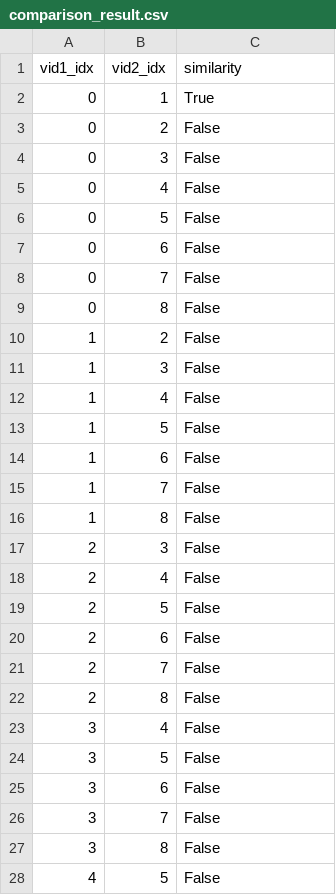
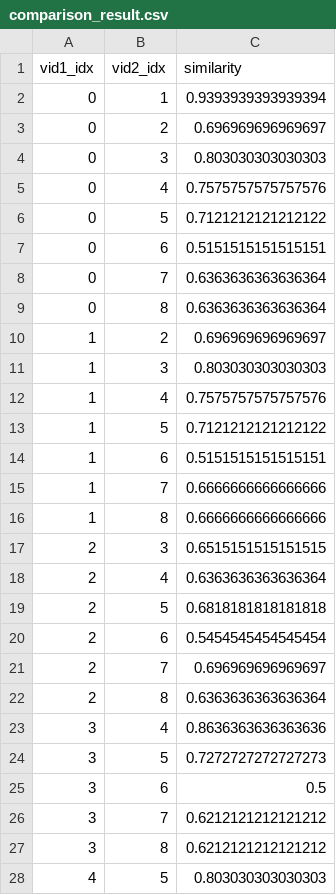
Before and after one commit to belongtothenight/video_similarity_tester, a CSV file: src/cache/comparison_result.csv, drawn as a sheet; only a part is shown; the diff covers the shown part only.

```diff
--- a/src/cache/comparison_result.csv
+++ b/src/cache/comparison_result.csv
@@ -1,28 +1,28 @@
 vid1_idx,vid2_idx,similarity
-0,1,True
-0,2,False
-0,3,False
-0,4,False
-0,5,False
-0,6,False
-0,7,False
-0,8,False
-1,2,False
-1,3,False
-1,4,False
-1,5,False
-1,6,False
-1,7,False
-1,8,False
-2,3,False
-2,4,False
-2,5,False
-2,6,False
-2,7,False
-2,8,False
-3,4,False
-3,5,False
-3,6,False
-3,7,False
-3,8,False
-4,5,False
+0,1,0.9393939393939394
+0,2,0.696969696969697
+0,3,0.803030303030303
+0,4,0.7575757575757576
+0,5,0.7121212121212122
+0,6,0.5151515151515151
+0,7,0.6363636363636364
+0,8,0.6363636363636364
+1,2,0.696969696969697
+1,3,0.803030303030303
+1,4,0.7575757575757576
+1,5,0.7121212121212122
+1,6,0.5151515151515151
+1,7,0.6666666666666666
+1,8,0.6666666666666666
+2,3,0.6515151515151515
+2,4,0.6363636363636364
+2,5,0.6818181818181818
+2,6,0.5454545454545454
+2,7,0.696969696969697
+2,8,0.6363636363636364
+3,4,0.8636363636363636
+3,5,0.7272727272727273
+3,6,0.5
+3,7,0.6212121212121212
+3,8,0.6212121212121212
+4,5,0.803030303030303
```
Also changed, not shown: 9 edited cells elsewhere in this file, src/cache/video_detail.csv, 3 other files.
